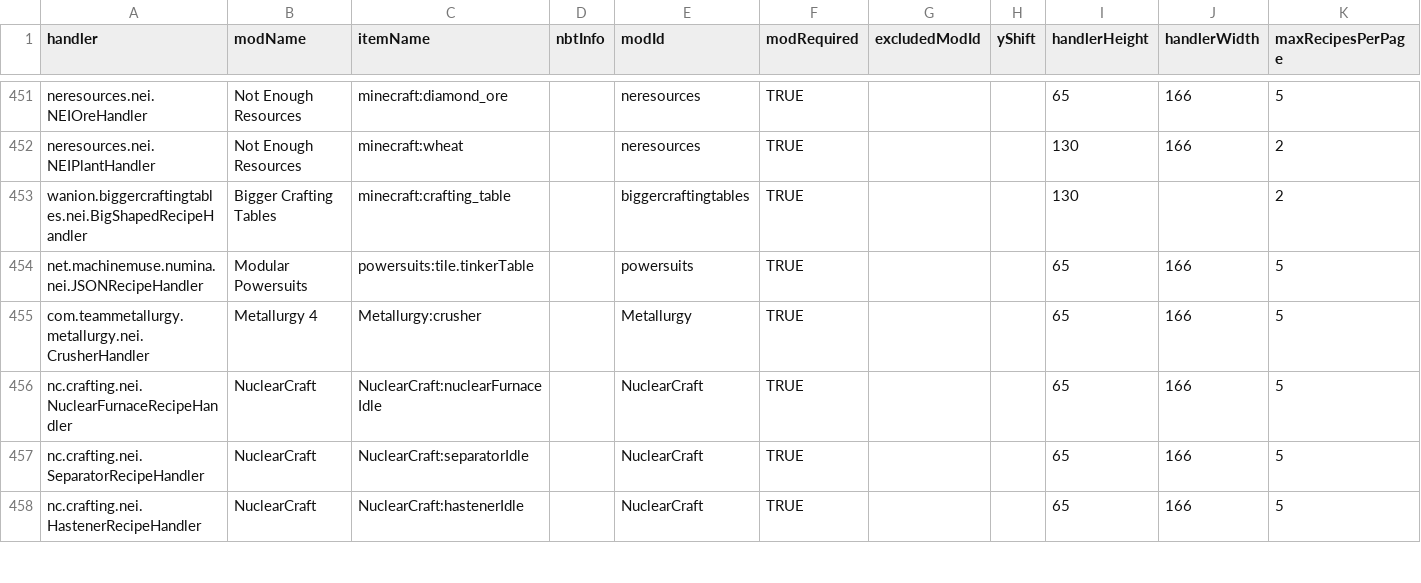
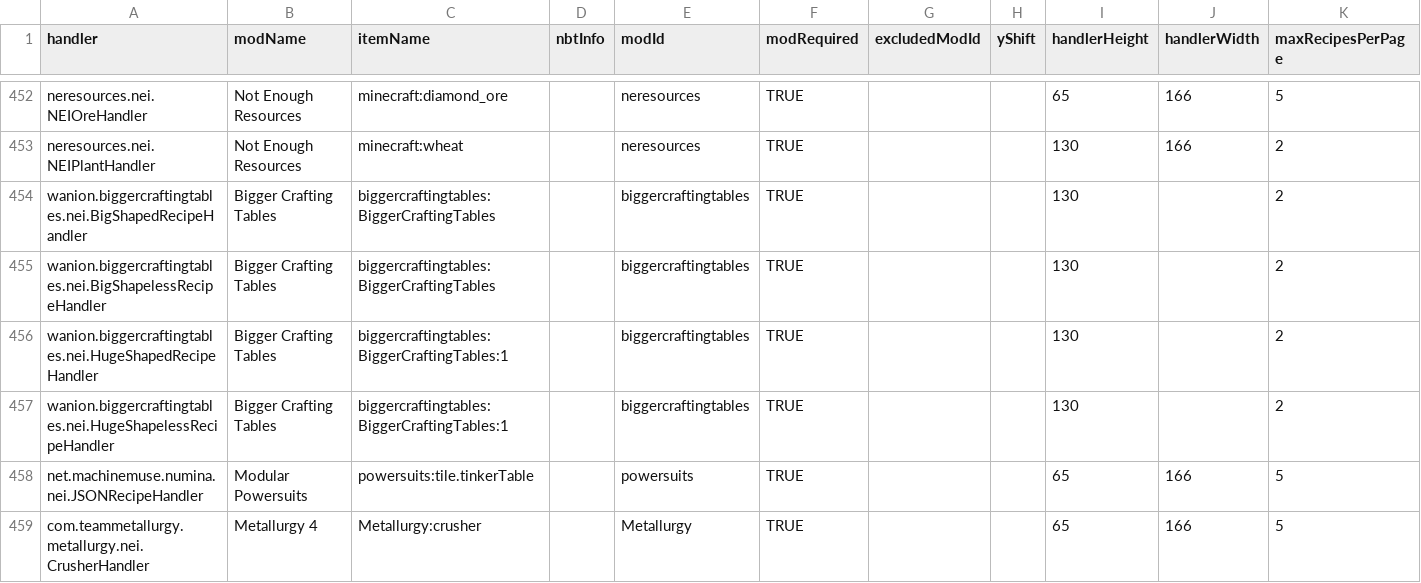
Before and after one commit to GTMEGA/NotEnoughItems, a CSV file: src/main/resources/assets/nei/csv/handlers.csv, drawn as a sheet; only a part is shown, gaps mark what is left out; the shorter side is filled out with more unchanged rows; addresses are those after the commit; rows hold the shown columns only; the diff covers the shown part only; the diff names each change by its address in the sheet, - before the commit and + after, or states it on an @@ line.

Commit message:
RecipeCatalyst Enhancements (#199)
* Fix serial handlers not searching catalysts

* Prevent null stack from being added

* Prevent duplicate stack from being added

* Prevent empty handlerID from being added

* Extract code to get modded items

* Use HANDLER_ID_FUNCTION to determine handler's id
This allows mods that don't implement getOverlayIdentifier to work with

* Implement priority

* Fix typo

* Allow catalysts to be loaded from csv
Add IC2 catalysts

* minor cleanup

* Add Avaritia, BM, Forestry

* Log if TransferRects fail

* Implement removing catalyst

* Add placeholder for version controlling

* Add a BUNCH of catalysts

* Add Schematics

* Add more NASA

* Add way to resolve conflict with handlerID
resolve conflict between IC2 Compressor and Mekanism Osmium Compressor

* Add more catalysts

* Add ALL GT catalysts

* Add more

* temporary "fix" for item rendering
reverts 9bbdd7b174c9fa05ff5e2e25268f4c8a0b98a3be

* enable by default

* forgot this one

* Add ability to skip search for catalysts

* resolve some todos

```diff
--- a/src/main/resources/assets/nei/csv/handlers.csv
+++ b/src/main/resources/assets/nei/csv/handlers.csv
-C454 (itemName): minecraft:crafting_table
+C454 (itemName): biggercraftingtables:BiggerCraftingTables
+row 455: wanion.biggercraftingtables.nei.BigShapelessRecipeHandler | Bigger Crafting Tables | biggercraftingtables:BiggerCraftingTables |  | biggercraftingtables | TRUE |  |  | 130 |  | 2
+row 456: wanion.biggercraftingtables.nei.HugeShapedRecipeHandler | Bigger Crafting Tables | biggercraftingtables:BiggerCraftingTables:1 |  | biggercraftingtables | TRUE |  |  | 130 |  | 2
+row 457: wanion.biggercraftingtables.nei.HugeShapelessRecipeHandler | Bigger Crafting Tables | biggercraftingtables:BiggerCraftingTables:1 |  | biggercraftingtables | TRUE |  |  | 130 |  | 2
```
Also changed, not shown: 5 added rows and 1 edited cell elsewhere in this file, 16 other files.
